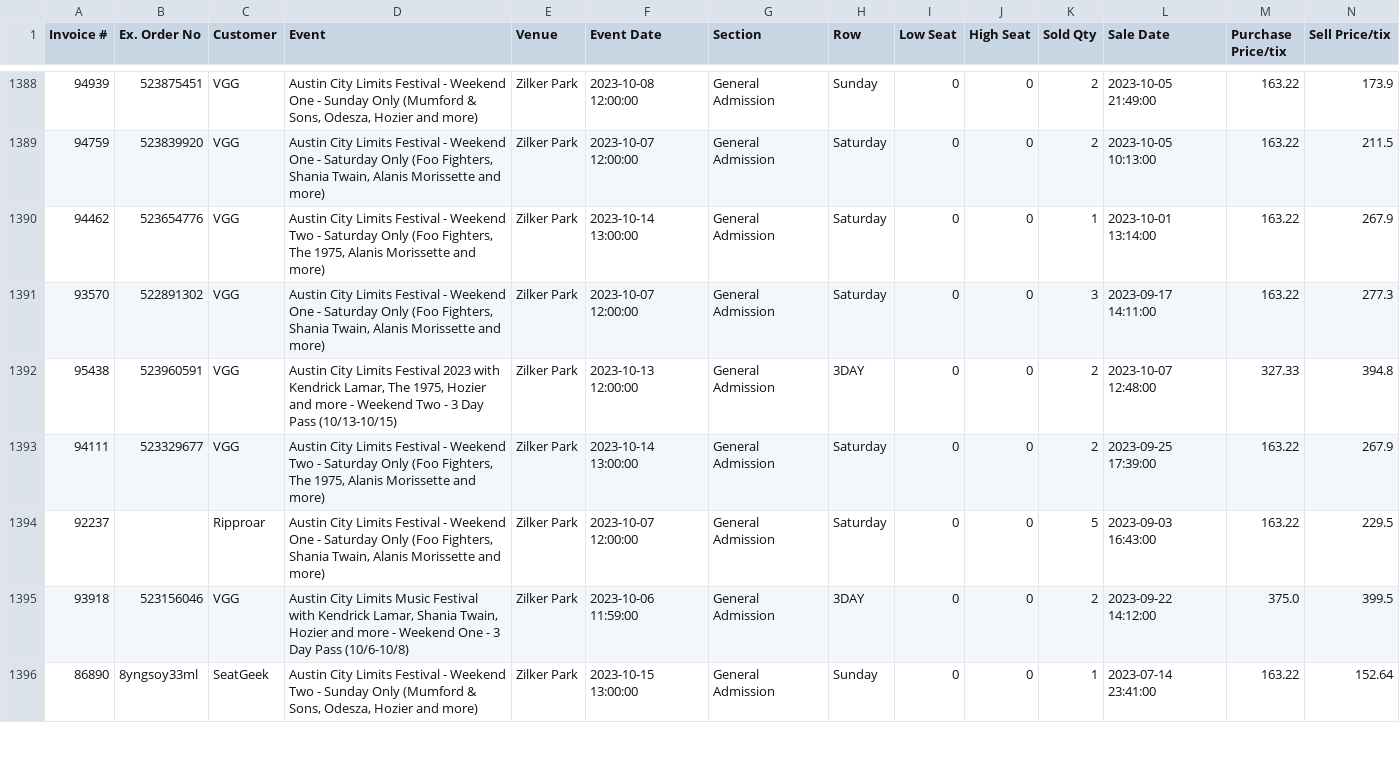
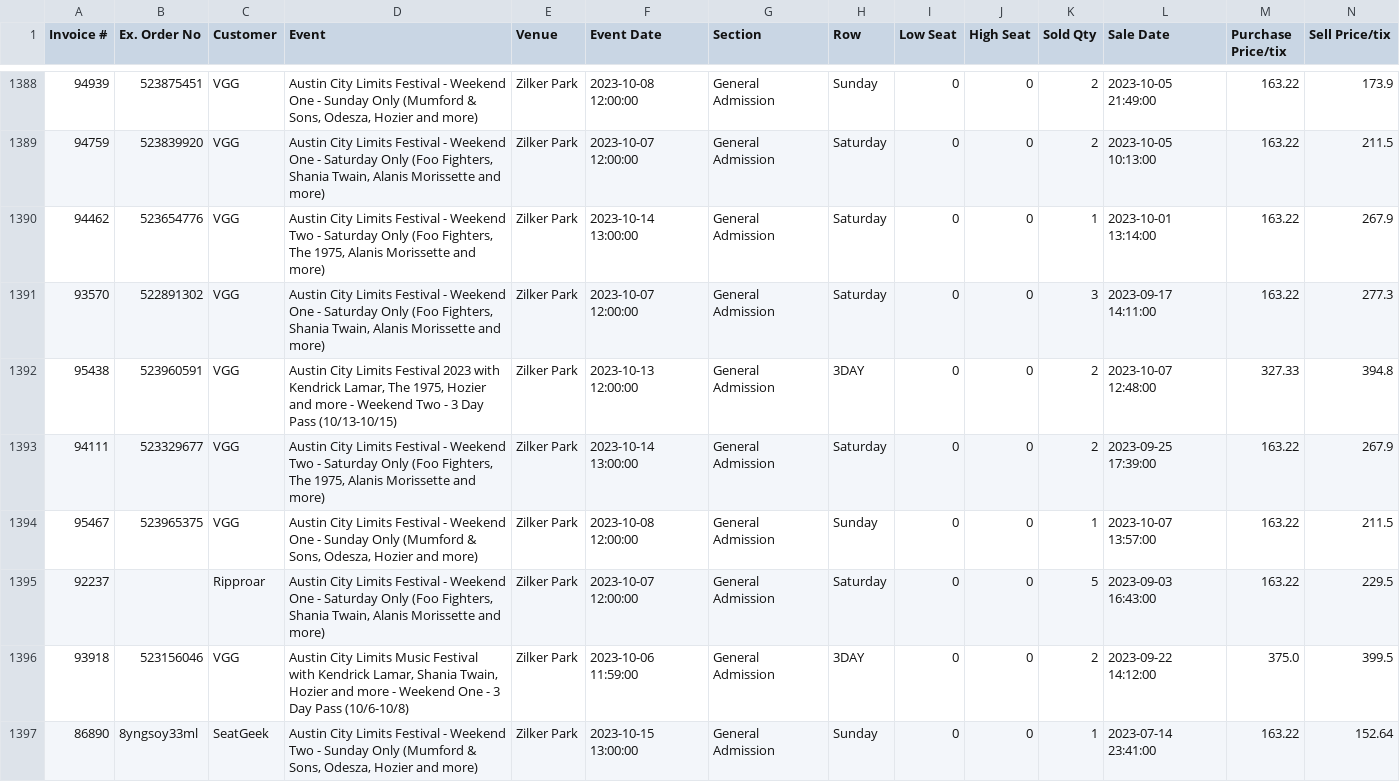
Before and after one commit to Lhenry98/Stats-Project-GLH-1, a CSV file: Zilker Park.csv, drawn as a sheet; only a part is shown, gaps mark what is left out; rows hold the shown columns only; the diff names each change by its address in the sheet, - before the commit and + after, or states it on an @@ line.

Commit message:
committing files

```diff
--- a/Zilker Park.csv
+++ b/Zilker Park.csv
+row 1394: 95467 | 523965375 | VGG | Austin City Limits Festival - Weekend One - Sunday Only (Mumford & Sons, Odesza, Hozier and more) | Zilker Park | 2023-10-08 12:00:00 | General Admission | Sunday | 0 | 0 | 1 | 2023-10-07 13:57:00 | 163.22 | 211.5
```
